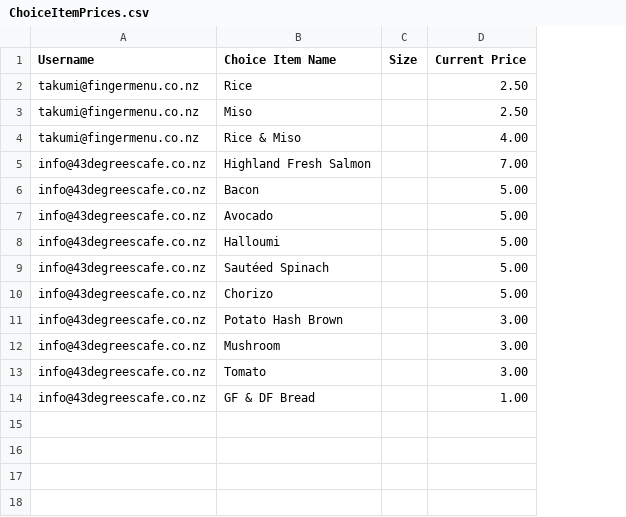
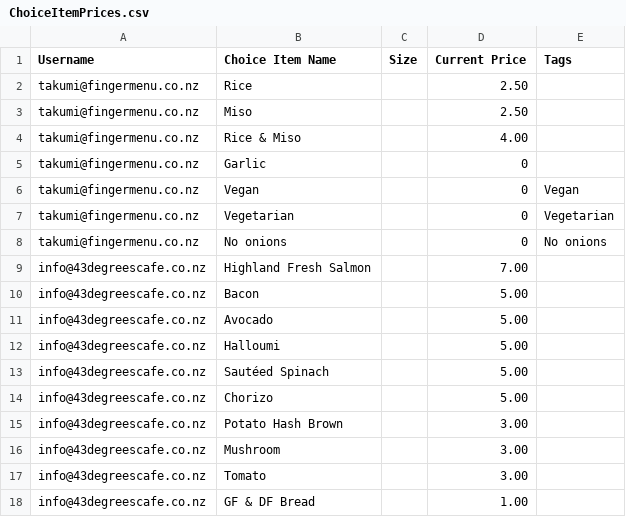
Before and after one commit to fingermenu/finger-menu-helper-tools, a CSV file: data/ChoiceItemPrices.csv, drawn as a sheet; the diff names each change by its address in the sheet, - before the commit and + after, or states it on an @@ line.

```diff
--- a/data/ChoiceItemPrices.csv
+++ b/data/ChoiceItemPrices.csv
+column E (Tags), empty
+row 5: takumi@fingermenu.co.nz | Garlic |  | 0
+row 6: takumi@fingermenu.co.nz | Vegan |  | 0 | Vegan
+row 7: takumi@fingermenu.co.nz | Vegetarian |  | 0 | Vegetarian
+row 8: takumi@fingermenu.co.nz | No onions |  | 0 | No onions
```
Also changed, not shown: data/ChoiceItems.csv, data/MenuItemPrices.csv, 6 other files.
